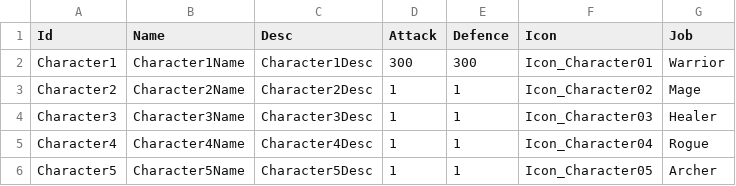
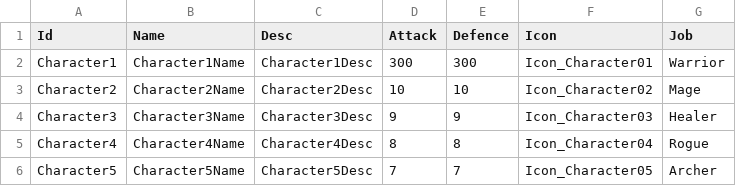
Before and after one commit to Devel-Rocket-ClassRoom/unity-file-ui-study-muchan918, a CSV file: Assets/Resources/DataTables/CharacterTable.csv, drawn as a sheet.

```diff
--- a/Assets/Resources/DataTables/CharacterTable.csv
+++ b/Assets/Resources/DataTables/CharacterTable.csv
@@ -2,5 +2,5 @@ Id,Name,Desc,Attack,Defence,Icon,Job
 Character1,Character1Name,Character1Desc,300,300,Icon_Character01,Warrior
-Character2,Character2Name,Character2Desc,1,1,Icon_Character02,Mage
-Character3,Character3Name,Character3Desc,1,1,Icon_Character03,Healer
-Character4,Character4Name,Character4Desc,1,1,Icon_Character04,Rogue
-Character5,Character5Name,Character5Desc,1,1,Icon_Character05,Archer
+Character2,Character2Name,Character2Desc,10,10,Icon_Character02,Mage
+Character3,Character3Name,Character3Desc,9,9,Icon_Character03,Healer
+Character4,Character4Name,Character4Desc,8,8,Icon_Character04,Rogue
+Character5,Character5Name,Character5Desc,7,7,Icon_Character05,Archer
```
Also changed, not shown: Assets/Resources/DataTables/ItemTable.csv, Assets/Resources/DataTables/StringTableEn.csv, 28 other files.
